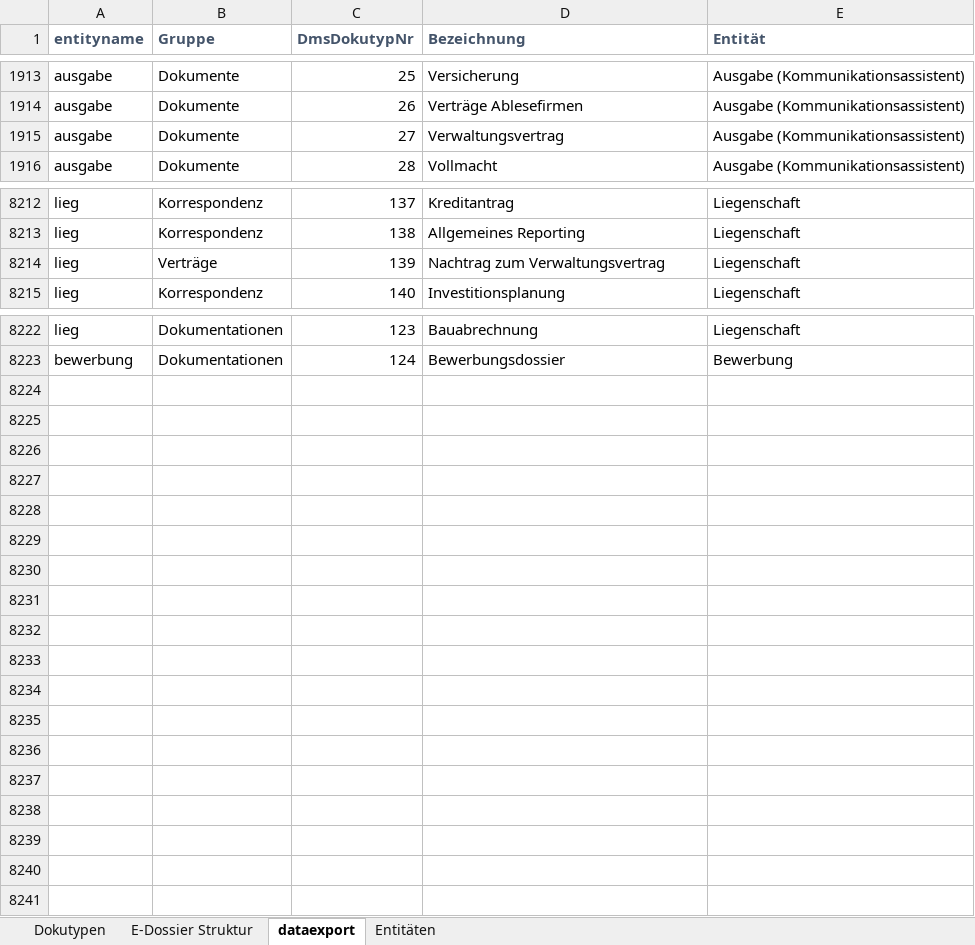
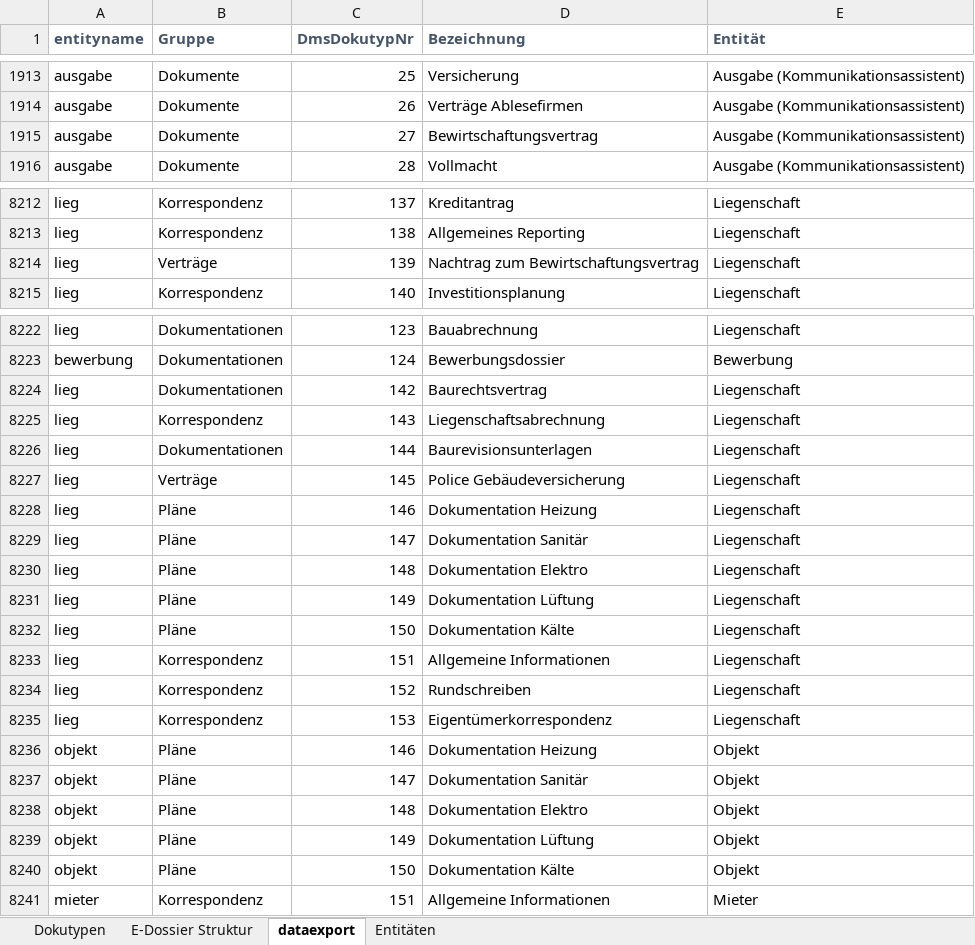
Before and after one commit to wwimmo/rimor5-dms-schnittstelle, an Excel workbook: _dokumente/DMS Dokutypen.xlsx, sheet dataexport, drawn as a sheet; only a part is shown, gaps mark what is left out; values as stored, in another font and other column widths than the file's, no borders; the diff names each change by its address in the sheet, - before the commit and + after, or states it on an @@ line.

Commit message:
New DMSDoku types

```diff
--- a/_dokumente/DMS Dokutypen.xlsx (sheet dataexport)
+++ b/_dokumente/DMS Dokutypen.xlsx (sheet dataexport)
-D1915 (Bezeichnung): Verwaltungsvertrag
+D1915 (Bezeichnung): Bewirtschaftungsvertrag
-D8214 (Bezeichnung): Nachtrag zum Verwaltungsvertrag
+D8214 (Bezeichnung): Nachtrag zum Bewirtschaftungsvertrag
+row 8224: lieg | Dokumentationen | 142 | Baurechtsvertrag | Liegenschaft
+row 8225: lieg | Korrespondenz | 143 | Liegenschaftsabrechnung | Liegenschaft
+row 8226: lieg | Dokumentationen | 144 | Baurevisionsunterlagen | Liegenschaft
+row 8227: lieg | Verträge | 145 | Police Gebäudeversicherung | Liegenschaft
+row 8228: lieg | Pläne | 146 | Dokumentation Heizung | Liegenschaft
+row 8229: lieg | Pläne | 147 | Dokumentation Sanitär | Liegenschaft
+row 8230: lieg | Pläne | 148 | Dokumentation Elektro | Liegenschaft
+row 8231: lieg | Pläne | 149 | Dokumentation Lüftung | Liegenschaft
+row 8232: lieg | Pläne | 150 | Dokumentation Kälte | Liegenschaft
+row 8233: lieg | Korrespondenz | 151 | Allgemeine Informationen | Liegenschaft
+row 8234: lieg | Korrespondenz | 152 | Rundschreiben | Liegenschaft
+row 8235: lieg | Korrespondenz | 153 | Eigentümerkorrespondenz | Liegenschaft
+row 8236: objekt | Pläne | 146 | Dokumentation Heizung | Objekt
+row 8237: objekt | Pläne | 147 | Dokumentation Sanitär | Objekt
+row 8238: objekt | Pläne | 148 | Dokumentation Elektro | Objekt
+row 8239: objekt | Pläne | 149 | Dokumentation Lüftung | Objekt
+row 8240: objekt | Pläne | 150 | Dokumentation Kälte | Objekt
+row 8241: mieter | Korrespondenz | 151 | Allgemeine Informationen | Mieter
```
